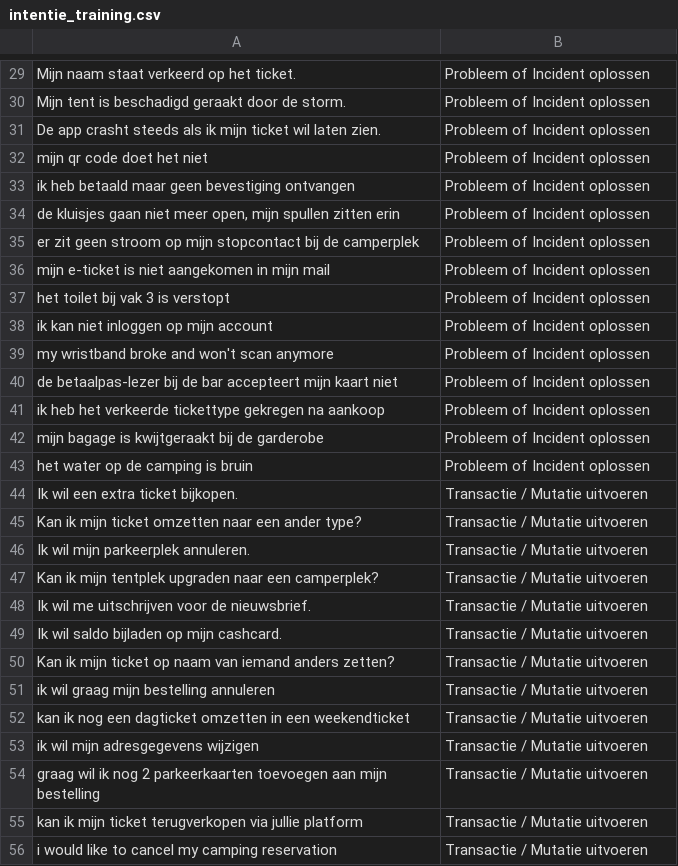
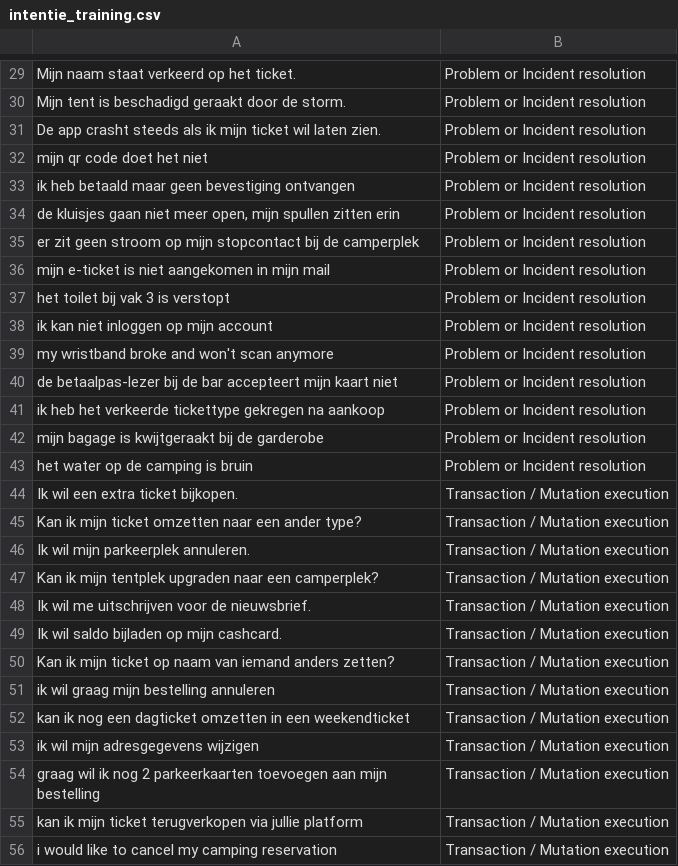
Before and after one commit to Jonathan-momants/Jupyter-Notebook-Project, a CSV file: notebooks/intentie_training.csv, drawn as a sheet; only a part is shown, gaps mark what is left out; the diff covers the shown part only; the diff names each change by its address in the sheet, - before the commit and + after, or states it on an @@ line.

```diff
--- a/notebooks/intentie_training.csv
+++ b/notebooks/intentie_training.csv
-B29:B43: Probleem of Incident oplossen
+B29:B43: Problem or Incident resolution
-B44:B56: Transactie / Mutatie uitvoeren
+B44:B56: Transaction / Mutation execution
```
Also changed, not shown: 1 added row, 1 removed row and 64 edited cells elsewhere in this file, 11 other files.
